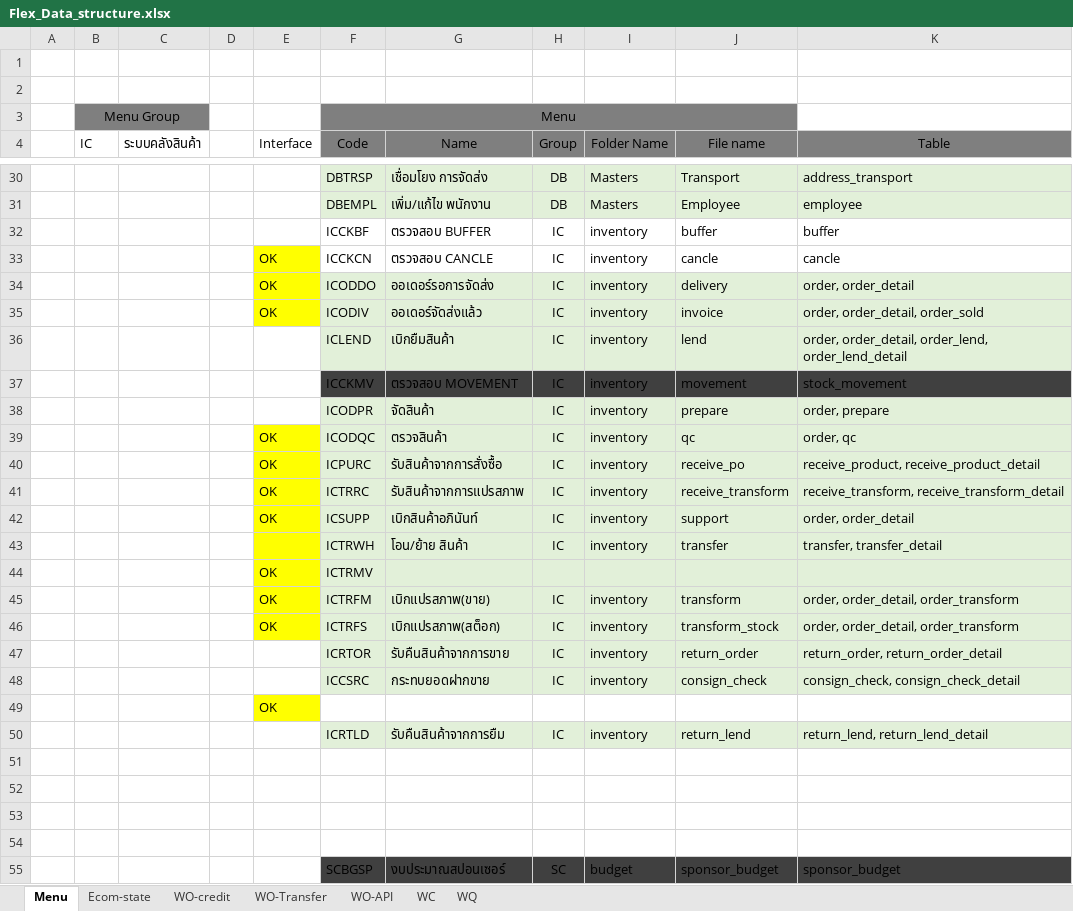
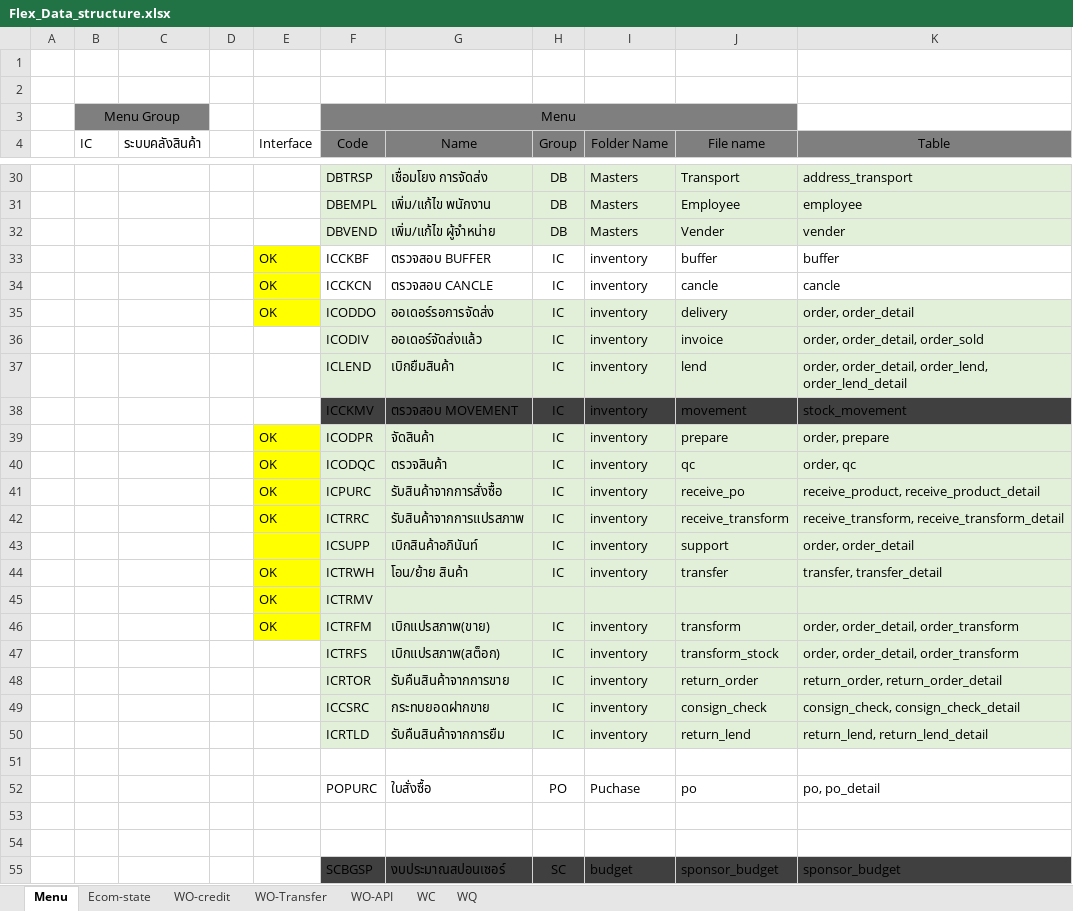
Before and after one commit to sutouch08/flex, an Excel workbook: WRX_SAP INTERFACE/Flex_Data_structure.xlsx, sheet Menu, drawn as a sheet; only a part is shown, gaps mark what is left out; values as stored, in another font and other column widths than the file's, no borders; removed rows and columns are numbered as before the commit, all else as after; the diff covers the shown part only; the diff names each change by its address in the sheet, - before the commit and + after, or states it on an @@ line.

```diff
--- a/WRX_SAP INTERFACE/Flex_Data_structure.xlsx (sheet Menu)
+++ b/WRX_SAP INTERFACE/Flex_Data_structure.xlsx (sheet Menu)
+row 32:  |  |  |  |  | DBVEND | เพิ่ม/แก้ไข ผู้จำหน่าย | DB | Masters | Vender | vender
-E33 (Interface): (empty)
+E33 (Interface): OK
-E33 fill: none
+E33 fill: #FFFF00
-E36 (Interface): OK
+E36 (Interface): (empty)
-E36 fill: #FFFF00
+E36 fill: none
-E39 (Interface): (empty)
+E39 (Interface): OK
-E39 fill: none
+E39 fill: #FFFF00
-E43 (Interface): OK
+E43 (Interface): (empty)
-E44 (Interface): (empty)
+E44 (Interface): OK
-E47 (Interface): OK
+E47 (Interface): (empty)
-E47 fill: #FFFF00
+E47 fill: none
-row 49:  |  |  |  | OK
-row 52: (empty)
+row 52:  |  |  |  |  | POPURC | ใบสั่งซื้อ | PO | Puchase | po | po, po_detail
```
Also changed, not shown: cell formats elsewhere in this sheet, 33 other files.
